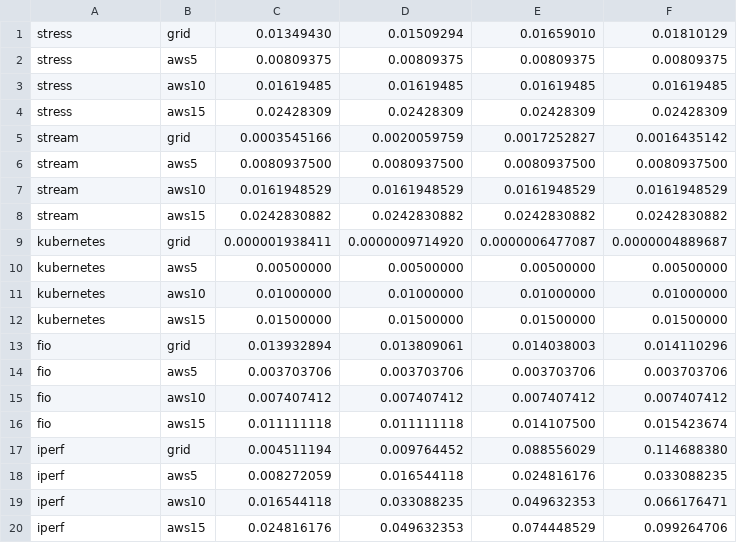
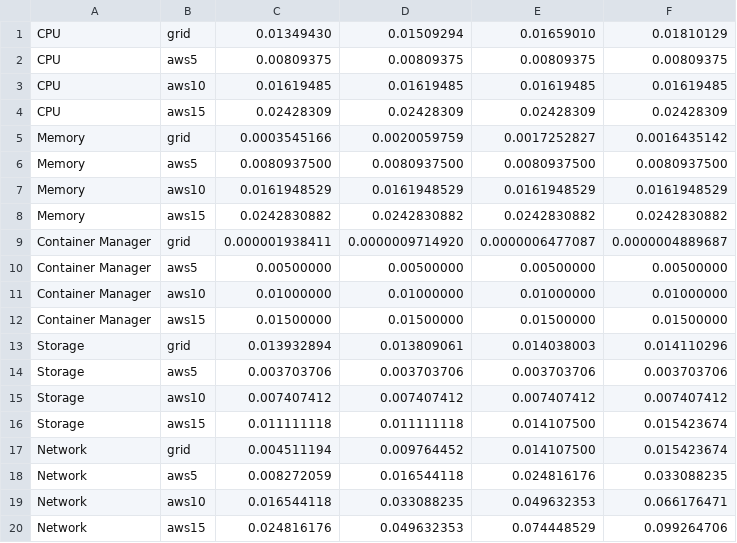
Before and after one commit to aline-moreira/grid_tests, a CSV file: precosFinais/tabelaCustosDolar.csv, drawn as a sheet.

```diff
--- a/precosFinais/tabelaCustosDolar.csv
+++ b/precosFinais/tabelaCustosDolar.csv
@@ -1,20 +1,20 @@
-stress;grid;0.01349430;0.01509294;0.01659010;0.01810129
-stress;aws5;0.00809375;0.00809375;0.00809375;0.00809375
-stress;aws10;0.01619485;0.01619485;0.01619485;0.01619485
-stress;aws15;0.02428309;0.02428309;0.02428309;0.02428309
-stream;grid;0.0003545166;0.0020059759;0.0017252827;0.0016435142
-stream;aws5;0.0080937500;0.0080937500;0.0080937500;0.0080937500
-stream;aws10;0.0161948529;0.0161948529;0.0161948529;0.0161948529
-stream;aws15;0.0242830882;0.0242830882;	0.0242830882;0.0242830882
-kubernetes;grid;0.000001938411;0.0000009714920;0.0000006477087;0.0000004889687
-kubernetes;aws5;0.00500000;0.00500000;0.00500000;0.00500000
-kubernetes;aws10;0.01000000;0.01000000;0.01000000;0.01000000
-kubernetes;aws15;0.01500000;0.01500000;0.01500000;0.01500000
-fio;grid;0.013932894;0.013809061;0.014038003;0.014110296
-fio;aws5;0.003703706;0.003703706;0.003703706;0.003703706
-fio;aws10;0.007407412;0.007407412;0.007407412;0.007407412
-fio;aws15;0.011111118;0.011111118;0.014107500;0.015423674
-iperf;grid;0.004511194;0.009764452;0.088556029;0.114688380
-iperf;aws5;0.008272059;0.016544118;0.024816176;0.033088235
-iperf;aws10;0.016544118;0.033088235;0.049632353;0.066176471
-iperf;aws15;0.024816176;0.049632353;0.074448529;0.099264706
+CPU;grid;0.01349430;0.01509294;0.01659010;0.01810129
+CPU;aws5;0.00809375;0.00809375;0.00809375;0.00809375
+CPU;aws10;0.01619485;0.01619485;0.01619485;0.01619485
+CPU;aws15;0.02428309;0.02428309;0.02428309;0.02428309
+Memory;grid;0.0003545166;0.0020059759;0.0017252827;0.0016435142
+Memory;aws5;0.0080937500;0.0080937500;0.0080937500;0.0080937500
+Memory;aws10;0.0161948529;0.0161948529;0.0161948529;0.0161948529
+Memory;aws15;0.0242830882;0.0242830882;	0.0242830882;0.0242830882
+Container Manager;grid;0.000001938411;0.0000009714920;0.0000006477087;0.0000004889687
+Container Manager;aws5;0.00500000;0.00500000;0.00500000;0.00500000
+Container Manager;aws10;0.01000000;0.01000000;0.01000000;0.01000000
+Container Manager;aws15;0.01500000;0.01500000;0.01500000;0.01500000
+Storage;grid;0.013932894;0.013809061;0.014038003;0.014110296
+Storage;aws5;0.003703706;0.003703706;0.003703706;0.003703706
+Storage;aws10;0.007407412;0.007407412;0.007407412;0.007407412
+Storage;aws15;0.011111118;0.011111118;0.014107500;0.015423674
+Network;grid;0.004511194;0.009764452;0.014107500;0.015423674
+Network;aws5;0.008272059;0.016544118;0.024816176;0.033088235
+Network;aws10;0.016544118;0.033088235;0.049632353;0.066176471
+Network;aws15;0.024816176;0.049632353;0.074448529;0.099264706
```
Also changed, not shown: precosFinais/tabelaCustos.csv, 27 other files.
